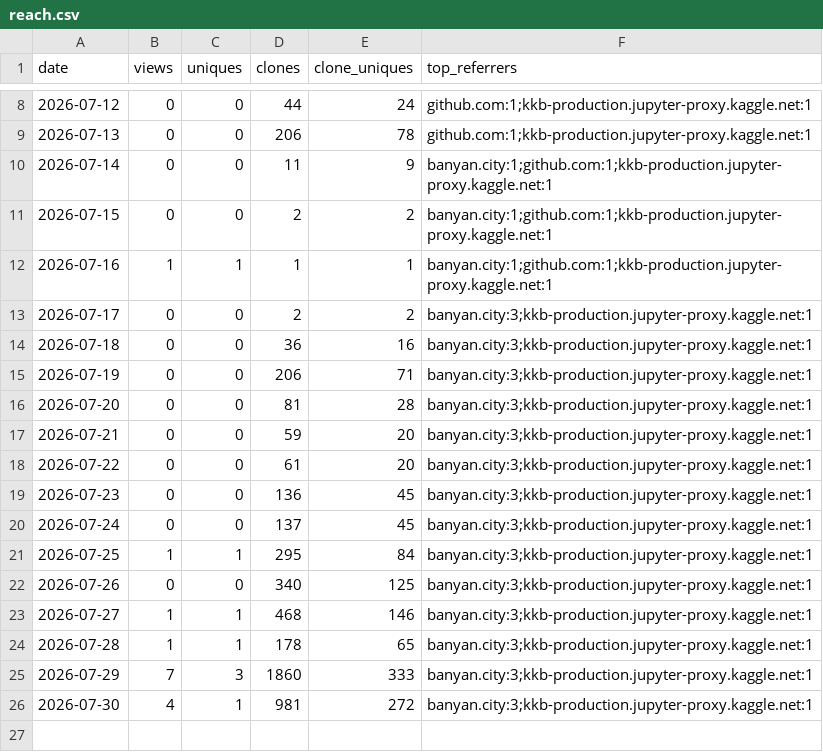
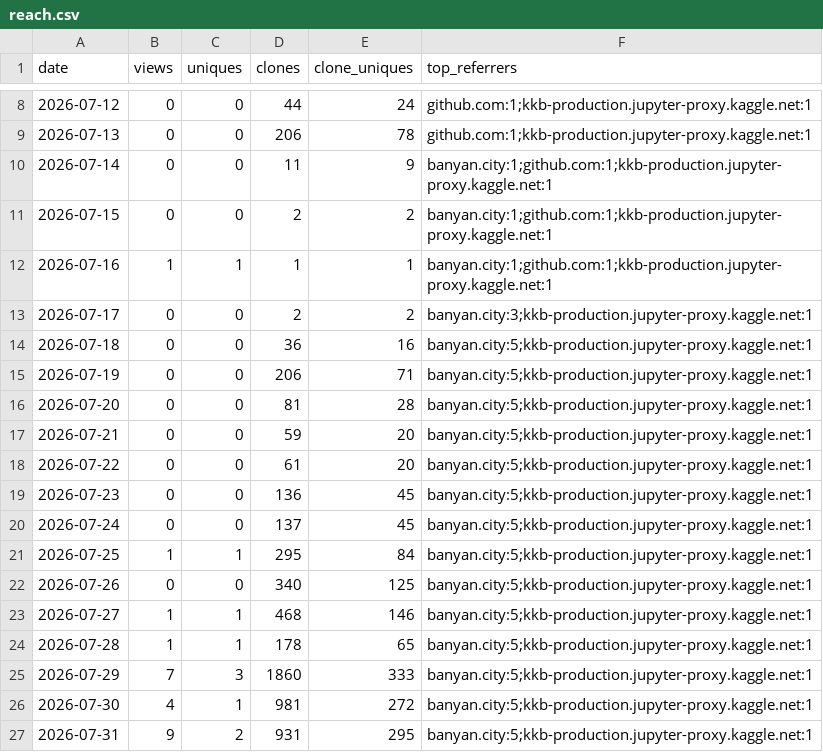
Before and after one commit to olegmalk/banyan-city, a CSV file: ledger/reach.csv, drawn as a sheet; only a part is shown, gaps mark what is left out.

```diff
--- a/ledger/reach.csv
+++ b/ledger/reach.csv
@@ -13,14 +13,15 @@ date,views,uniques,clones,clone_uniques,top_referrers
 2026-07-17,0,0,2,2,banyan.city:3;kkb-production.jupyter-proxy.kaggle.net:1
-2026-07-18,0,0,36,16,banyan.city:3;kkb-production.jupyter-proxy.kaggle.net:1
-2026-07-19,0,0,206,71,banyan.city:3;kkb-production.jupyter-proxy.kaggle.net:1
-2026-07-20,0,0,81,28,banyan.city:3;kkb-production.jupyter-proxy.kaggle.net:1
-2026-07-21,0,0,59,20,banyan.city:3;kkb-production.jupyter-proxy.kaggle.net:1
-2026-07-22,0,0,61,20,banyan.city:3;kkb-production.jupyter-proxy.kaggle.net:1
-2026-07-23,0,0,136,45,banyan.city:3;kkb-production.jupyter-proxy.kaggle.net:1
-2026-07-24,0,0,137,45,banyan.city:3;kkb-production.jupyter-proxy.kaggle.net:1
-2026-07-25,1,1,295,84,banyan.city:3;kkb-production.jupyter-proxy.kaggle.net:1
-2026-07-26,0,0,340,125,banyan.city:3;kkb-production.jupyter-proxy.kaggle.net:1
-2026-07-27,1,1,468,146,banyan.city:3;kkb-production.jupyter-proxy.kaggle.net:1
-2026-07-28,1,1,178,65,banyan.city:3;kkb-production.jupyter-proxy.kaggle.net:1
-2026-07-29,7,3,1860,333,banyan.city:3;kkb-production.jupyter-proxy.kaggle.net:1
-2026-07-30,4,1,981,272,banyan.city:3;kkb-production.jupyter-proxy.kaggle.net:1
+2026-07-18,0,0,36,16,banyan.city:5;kkb-production.jupyter-proxy.kaggle.net:1
+2026-07-19,0,0,206,71,banyan.city:5;kkb-production.jupyter-proxy.kaggle.net:1
+2026-07-20,0,0,81,28,banyan.city:5;kkb-production.jupyter-proxy.kaggle.net:1
+2026-07-21,0,0,59,20,banyan.city:5;kkb-production.jupyter-proxy.kaggle.net:1
+2026-07-22,0,0,61,20,banyan.city:5;kkb-production.jupyter-proxy.kaggle.net:1
+2026-07-23,0,0,136,45,banyan.city:5;kkb-production.jupyter-proxy.kaggle.net:1
+2026-07-24,0,0,137,45,banyan.city:5;kkb-production.jupyter-proxy.kaggle.net:1
+2026-07-25,1,1,295,84,banyan.city:5;kkb-production.jupyter-proxy.kaggle.net:1
+2026-07-26,0,0,340,125,banyan.city:5;kkb-production.jupyter-proxy.kaggle.net:1
+2026-07-27,1,1,468,146,banyan.city:5;kkb-production.jupyter-proxy.kaggle.net:1
+2026-07-28,1,1,178,65,banyan.city:5;kkb-production.jupyter-proxy.kaggle.net:1
+2026-07-29,7,3,1860,333,banyan.city:5;kkb-production.jupyter-proxy.kaggle.net:1
+2026-07-30,4,1,981,272,banyan.city:5;kkb-production.jupyter-proxy.kaggle.net:1
+2026-07-31,9,2,931,295,banyan.city:5;kkb-production.jupyter-proxy.kaggle.net:1
```
